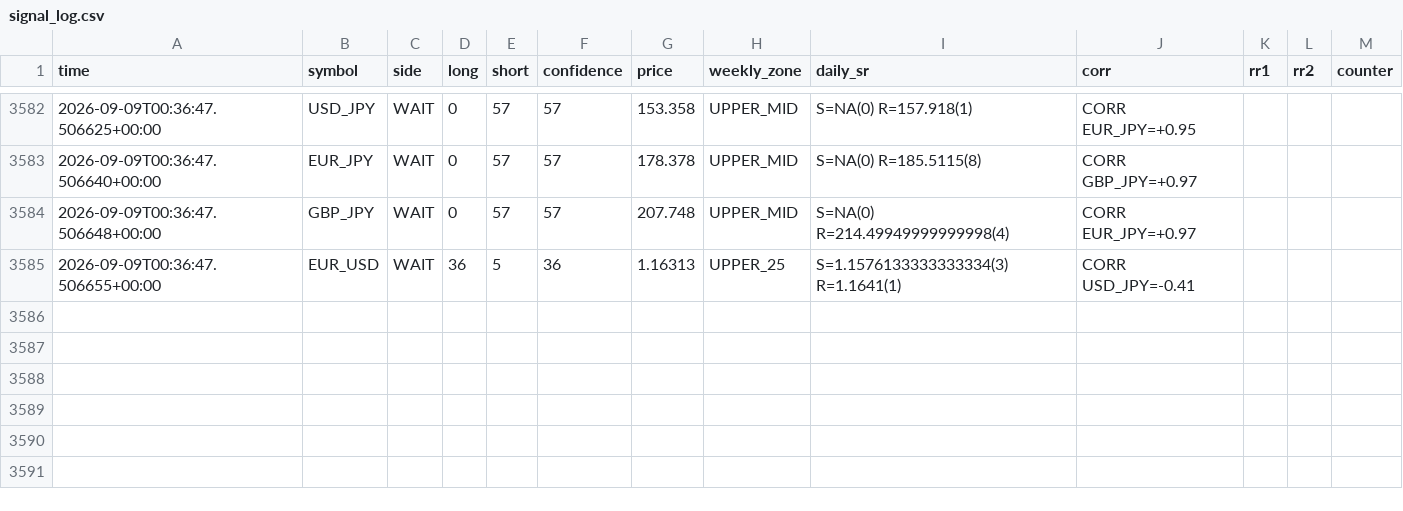
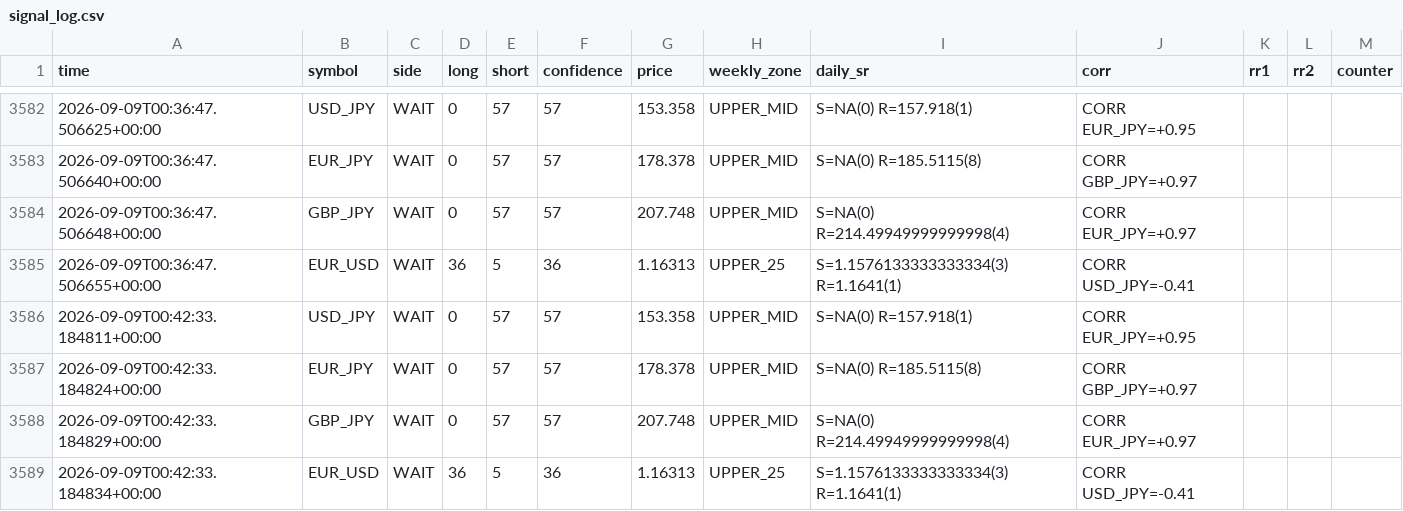
Before and after one commit to 9pf4trk4st-design/shinsum-arare-monitor, a CSV file: fx_state/signal_log.csv, drawn as a sheet; only a part is shown, gaps mark what is left out; the diff names each change by its address in the sheet, - before the commit and + after, or states it on an @@ line.

```diff
--- a/fx_state/signal_log.csv
+++ b/fx_state/signal_log.csv
+row 3586: 2026-09-09T00:42:33.184811+00:00 | USD_JPY | WAIT | 0 | 57 | 57 | 153.358 | UPPER_MID | S=NA(0) R=157.918(1) | CORR EUR_JPY=+0.95
+row 3587: 2026-09-09T00:42:33.184824+00:00 | EUR_JPY | WAIT | 0 | 57 | 57 | 178.378 | UPPER_MID | S=NA(0) R=185.5115(8) | CORR GBP_JPY=+0.97
+row 3588: 2026-09-09T00:42:33.184829+00:00 | GBP_JPY | WAIT | 0 | 57 | 57 | 207.748 | UPPER_MID | S=NA(0) R=214.49949999999998(4) | CORR EUR_JPY=+0.97
+row 3589: 2026-09-09T00:42:33.184834+00:00 | EUR_USD | WAIT | 36 | 5 | 36 | 1.16313 | UPPER_25 | S=1.1576133333333334(3) R=1.1641(1) | CORR USD_JPY=-0.41
```
Also changed, not shown: 1 other file.
